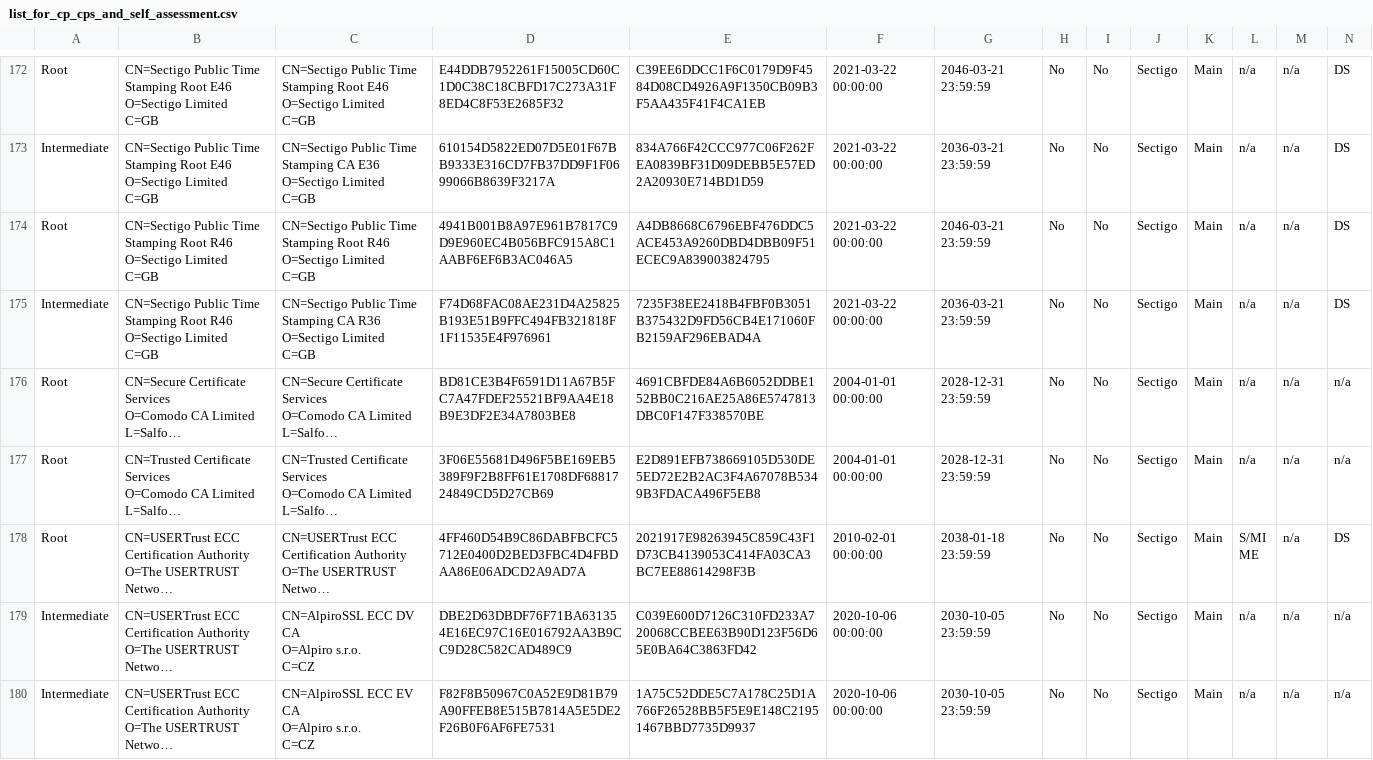
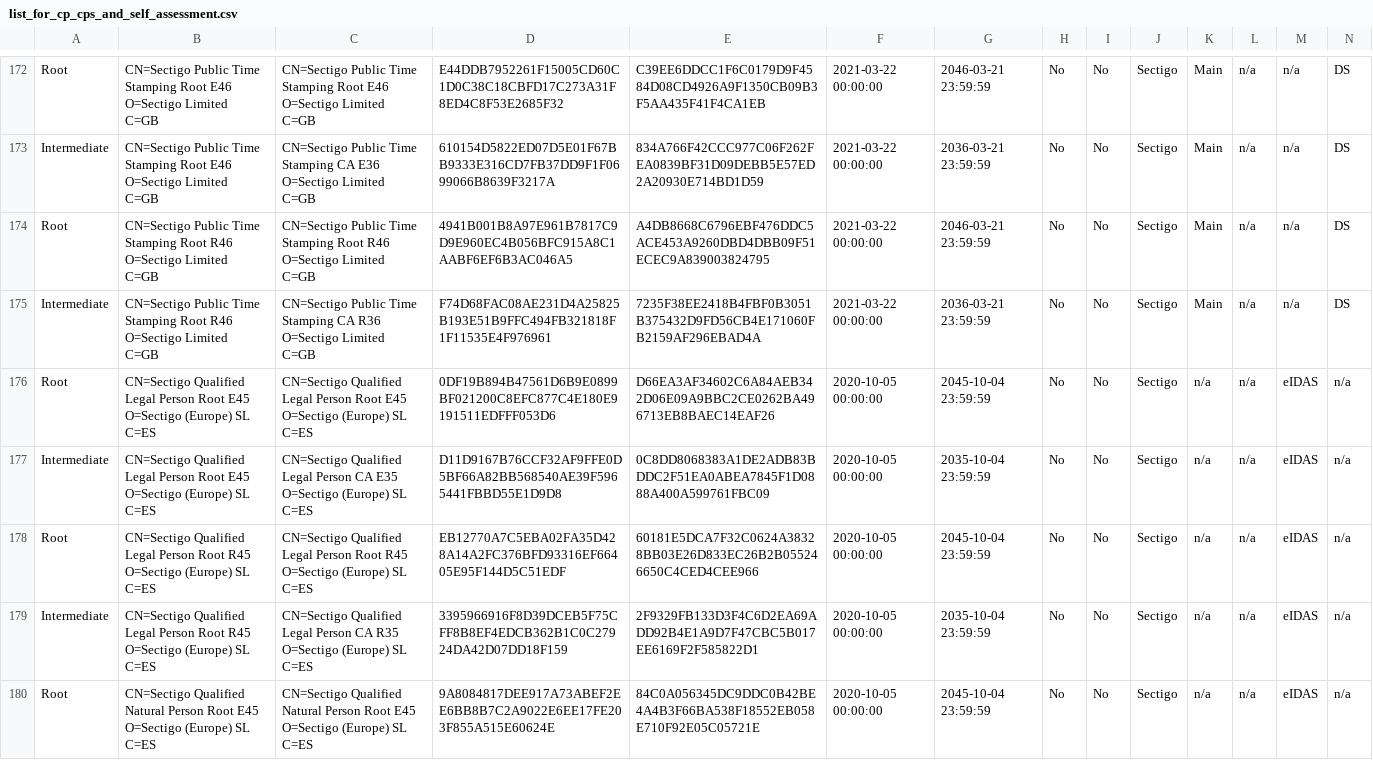
Before and after one commit to sectigo/ca_certificate_lists, a CSV file: cp_cps_and_self_assessment/list_for_cp_cps_and_self_assessment.csv, drawn as a sheet; only a part is shown, gaps mark what is left out; the shorter side is filled out with more unchanged rows; long unchanged cells end in …; rows hold the shown columns only; ↵ is a line break in a cell; the diff covers the shown part only; the diff names each change by its address in the sheet, - before the commit and + after, or states it on an @@ line.

Commit message:
Update the CP/CPS/Self-Assessment report to also include the Sectigo Qualified roots and intermediates. feat: CP/CPS/Self-Assessment list update, observed at 2024-07-15T20:11:55 UTC

```diff
--- a/cp_cps_and_self_assessment/list_for_cp_cps_and_self_assessment.csv
+++ b/cp_cps_and_self_assessment/list_for_cp_cps_and_self_assessment.csv
+row 176: Root | CN=Sectigo Qualified Legal Person Root E45 ↵ O=Sectigo (Europe) SL ↵ C=ES | CN=Sectigo Qualified Legal Person Root E45 ↵ O=Sectigo (Europe) SL ↵ C=ES | 0DF19B894B47561D6B9E0899BF021200C8EFC877C4E180E9191511EDFFF053D6 | D66EA3AF34602C6A84AEB342D06E09A9BBC2CE0262BA496713EB8BAEC14EAF26 | 2020-10-05 00:00:00 | 2045-10-04 23:59:59 | No | No | Sectigo | n/a | n/a | eIDAS | n/a
+row 177: Intermediate | CN=Sectigo Qualified Legal Person Root E45 ↵ O=Sectigo (Europe) SL ↵ C=ES | CN=Sectigo Qualified Legal Person CA E35 ↵ O=Sectigo (Europe) SL ↵ C=ES | D11D9167B76CCF32AF9FFE0D5BF66A82BB568540AE39F5965441FBBD55E1D9D8 | 0C8DD8068383A1DE2ADB83BDDC2F51EA0ABEA7845F1D0888A400A599761FBC09 | 2020-10-05 00:00:00 | 2035-10-04 23:59:59 | No | No | Sectigo | n/a | n/a | eIDAS | n/a
+row 178: Root | CN=Sectigo Qualified Legal Person Root R45 ↵ O=Sectigo (Europe) SL ↵ C=ES | CN=Sectigo Qualified Legal Person Root R45 ↵ O=Sectigo (Europe) SL ↵ C=ES | EB12770A7C5EBA02FA35D428A14A2FC376BFD93316EF66405E95F144D5C51EDF | 60181E5DCA7F32C0624A38328BB03E26D833EC26B2B055246650C4CED4CEE966 | 2020-10-05 00:00:00 | 2045-10-04 23:59:59 | No | No | Sectigo | n/a | n/a | eIDAS | n/a
+row 179: Intermediate | CN=Sectigo Qualified Legal Person Root R45 ↵ O=Sectigo (Europe) SL ↵ C=ES | CN=Sectigo Qualified Legal Person CA R35 ↵ O=Sectigo (Europe) SL ↵ C=ES | 3395966916F8D39DCEB5F75CFF8B8EF4EDCB362B1C0C27924DA42D07DD18F159 | 2F9329FB133D3F4C6D2EA69ADD92B4E1A9D7F47CBC5B017EE6169F2F585822D1 | 2020-10-05 00:00:00 | 2035-10-04 23:59:59 | No | No | Sectigo | n/a | n/a | eIDAS | n/a
+row 180: Root | CN=Sectigo Qualified Natural Person Root E45 ↵ O=Sectigo (Europe) SL ↵ C=ES | CN=Sectigo Qualified Natural Person Root E45 ↵ O=Sectigo (Europe) SL ↵ C=ES | 9A8084817DEE917A73ABEF2EE6BB8B7C2A9022E6EE17FE203F855A515E60624E | 84C0A056345DC9DDC0B42BE4A4B3F66BA538F18552EB058E710F92E05C05721E | 2020-10-05 00:00:00 | 2045-10-04 23:59:59 | No | No | Sectigo | n/a | n/a | eIDAS | n/a
```
Also changed, not shown: 5 added rows and 2 edited cells elsewhere in this file, 1 other file.
